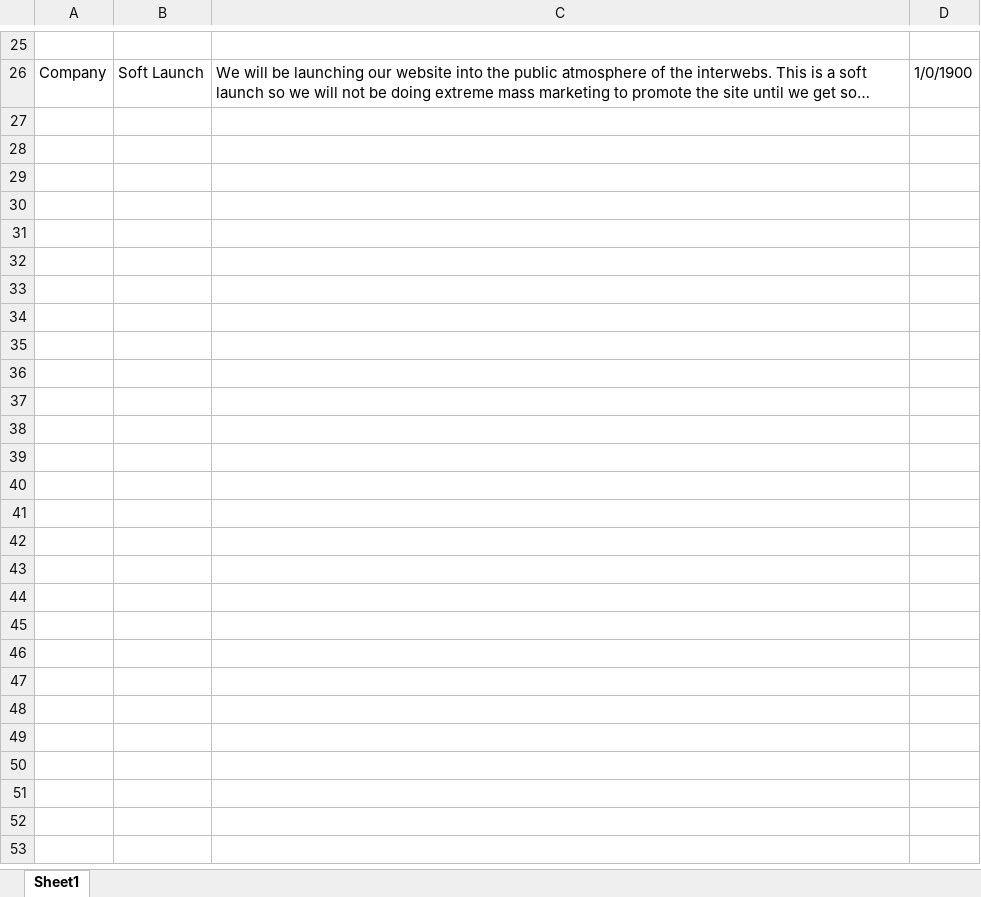
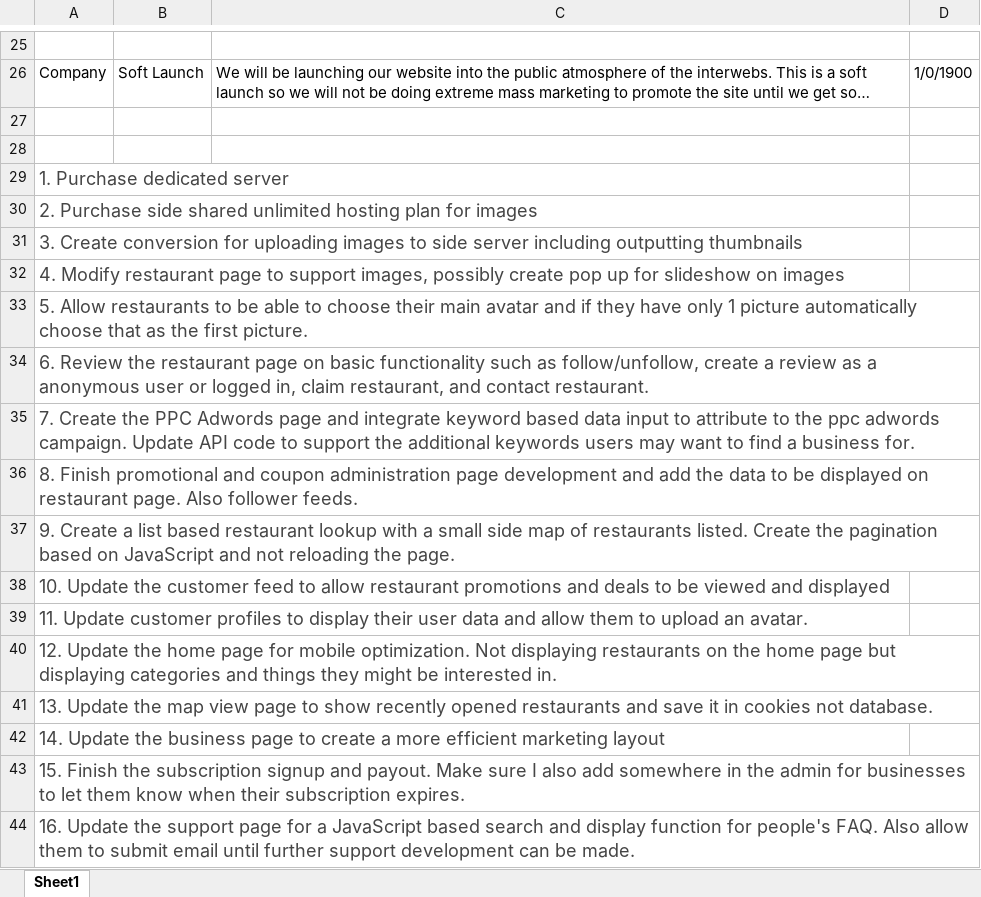
Before and after one commit to jopanel/WheresTheGrub, an Excel workbook: things needed for launch.xlsx, sheet Sheet1, drawn as a sheet; only a part is shown, gaps mark what is left out; long unchanged cells end in …; values as stored, in another font and other column widths than the file's, no borders; the diff names each change by its address in the sheet, - before the commit and + after, or states it on an @@ line.

```diff
--- a/things needed for launch.xlsx (sheet Sheet1)
+++ b/things needed for launch.xlsx (sheet Sheet1)
+row 27: (empty)
+row 28: (empty)
+row 29: 1. Purchase dedicated server
+row 30: 2. Purchase side shared unlimited hosting plan for images
+row 31: 3. Create conversion for uploading images to side server including outputting thumbnails
+row 32: 4. Modify restaurant page to support images, possibly create pop up for slideshow on images
+row 33: 5. Allow restaurants to be able to choose their main avatar and if they have only 1 picture automatically choose that as the first picture.
+row 34: 6. Review the restaurant page on basic functionality such as follow/unfollow, create a review as a anonymous user or logged in, claim restaurant, and contact restaurant.
+row 35: 7. Create the PPC Adwords page and integrate keyword based data input to attribute to the ppc adwords campaign. Update API code to support the additional keywords users may want to find a business for.
+row 36: 8. Finish promotional and coupon administration page development and add the data to be displayed on restaurant page. Also follower feeds.
+row 37: 9. Create a list based restaurant lookup with a small side map of restaurants listed. Create the pagination based on JavaScript and not reloading the page.
+row 38: 10. Update the customer feed to allow restaurant promotions and deals to be viewed and displayed
+row 39: 11. Update customer profiles to display their user data and allow them to upload an avatar.
+row 40: 12. Update the home page for mobile optimization. Not displaying restaurants on the home page but displaying categories and things they might be interested in.
+row 41: 13. Update the map view page to show recently opened restaurants and save it in cookies not database.
+row 42: 14. Update the business page to create a more efficient marketing layout
+row 43: 15. Finish the subscription signup and payout. Make sure I also add somewhere in the admin for businesses to let them know when their subscription expires.
+row 44: 16. Update the support page for a JavaScript based search and display function for people's FAQ. Also allow them to submit email until further support development can be made.
```
Also changed, not shown: 4 other files.
